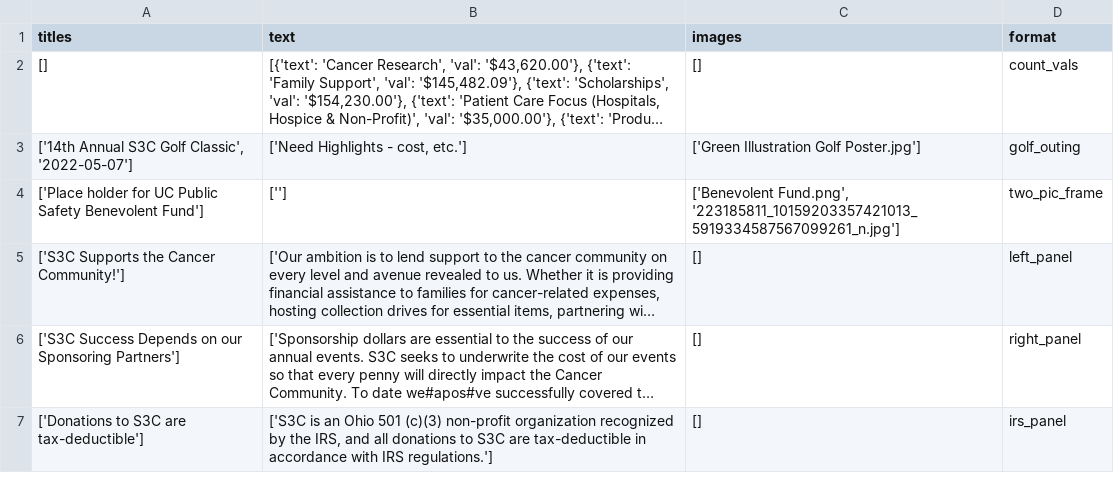
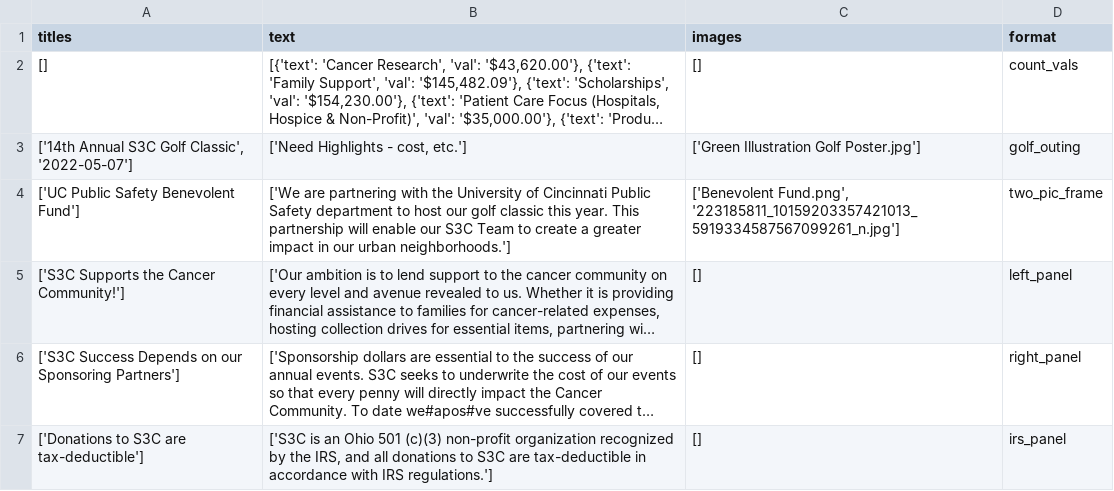
Before and after one commit to S3Cincinnati/s3cwebsite, a CSV file: media/static_page_data/home.csv, drawn as a sheet; long unchanged cells end in …; the diff names each change by its address in the sheet, - before the commit and + after, or states it on an @@ line.

Commit message:
Deploy new static files

```diff
--- a/media/static_page_data/home.csv
+++ b/media/static_page_data/home.csv
-A4 (titles): ['Place holder for UC Public Safety Benevolent Fund']
+A4 (titles): ['UC Public Safety Benevolent Fund']
-B4 (text): ['']
+B4 (text): ['We are partnering with the University of Cincinnati Public Safety department to host our golf classic this year. This partnership will enable our S3C Team to create a greater impact in our urban neighborhoods.']
```
